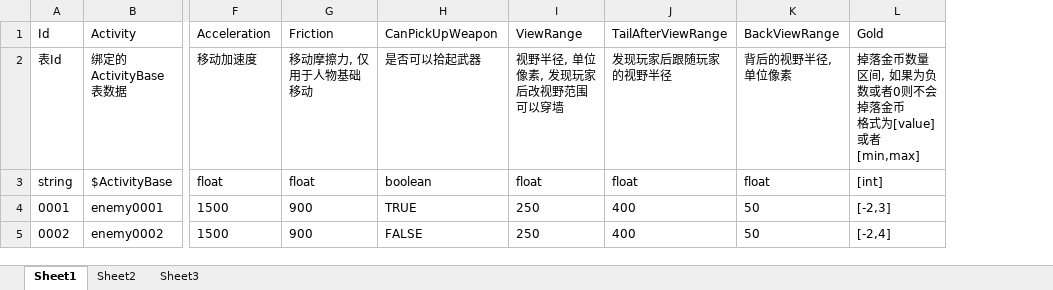
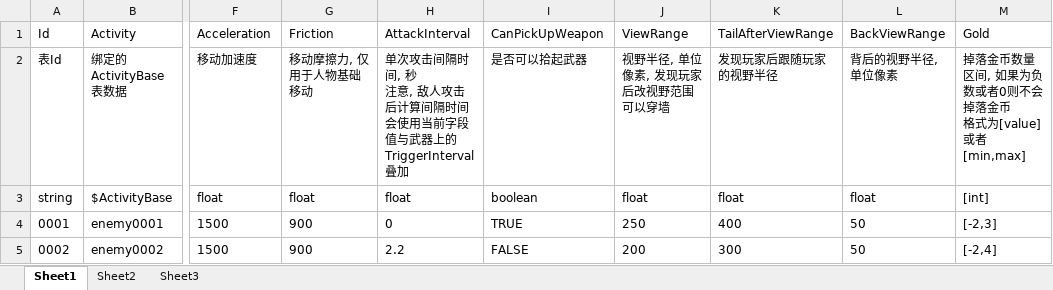
Before and after one commit to xlljc/DungeonShooting, an Excel workbook: DungeonShooting_Godot/excel/EnemyBase.xlsx, sheet Sheet1, drawn as a sheet; only a part is shown, gaps mark what is left out; values as stored, in another font and other column widths than the file's, no borders; addresses are those after the commit; ↵ is a line break in a cell; the diff names each change by its address in the sheet, - before the commit and + after, or states it on an @@ line.

```diff
--- a/DungeonShooting_Godot/excel/EnemyBase.xlsx (sheet Sheet1)
+++ b/DungeonShooting_Godot/excel/EnemyBase.xlsx (sheet Sheet1)
+column H, rows 1-5: AttackInterval | 单次攻击间隔时间, 秒 ↵ 注意, 敌人攻击后计算间隔时间会使用当前字段值与武器上的TriggerInterval叠加 | float | 0 | 2.2
-J5: 250
+J5: 200
-K5: 400
+K5: 300
```
Also changed, not shown: DungeonShooting_Godot/excel/WeaponBase.xlsx, 12 other files.
